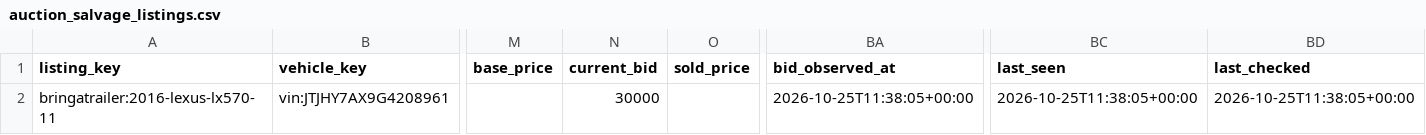
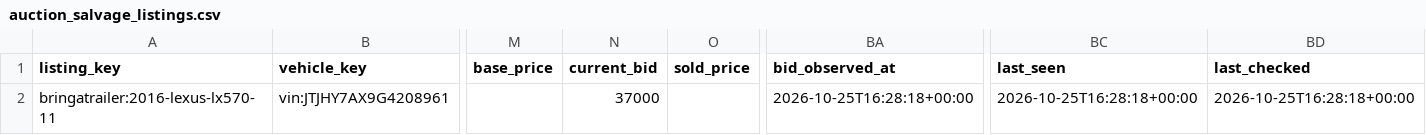
Before and after one commit to SHill1289/Cruiser-scout, a CSV file: data/auction_salvage_listings.csv, drawn as a sheet; only a part is shown, gaps mark what is left out; the diff names each change by its address in the sheet, - before the commit and + after, or states it on an @@ line.

```diff
--- a/data/auction_salvage_listings.csv
+++ b/data/auction_salvage_listings.csv
-N2 (current_bid): 30000
+N2 (current_bid): 37000
-BA2 (bid_observed_at): 2026-10-25T11:38:05+00:00
+BA2 (bid_observed_at): 2026-10-25T16:28:18+00:00
-BC2 (last_seen): 2026-10-25T11:38:05+00:00
+BC2 (last_seen): 2026-10-25T16:28:18+00:00
-BD2 (last_checked): 2026-10-25T11:38:05+00:00
+BD2 (last_checked): 2026-10-25T16:28:18+00:00
```
Also changed, not shown: data/active_listings.csv, data/excluded_listings.csv, 10 other files.
